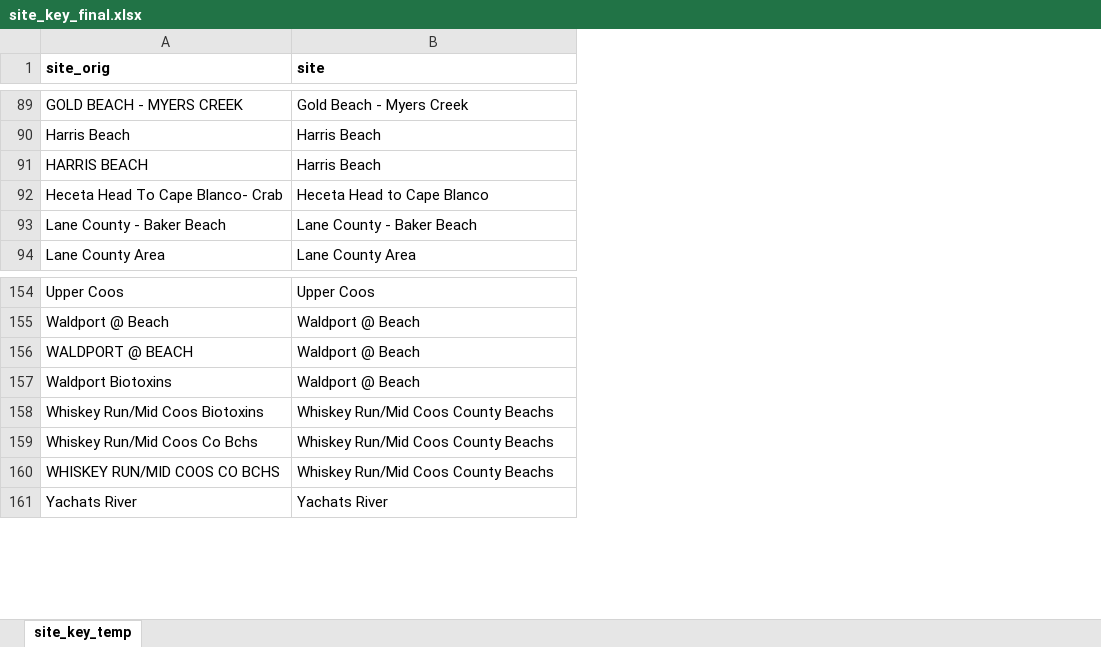
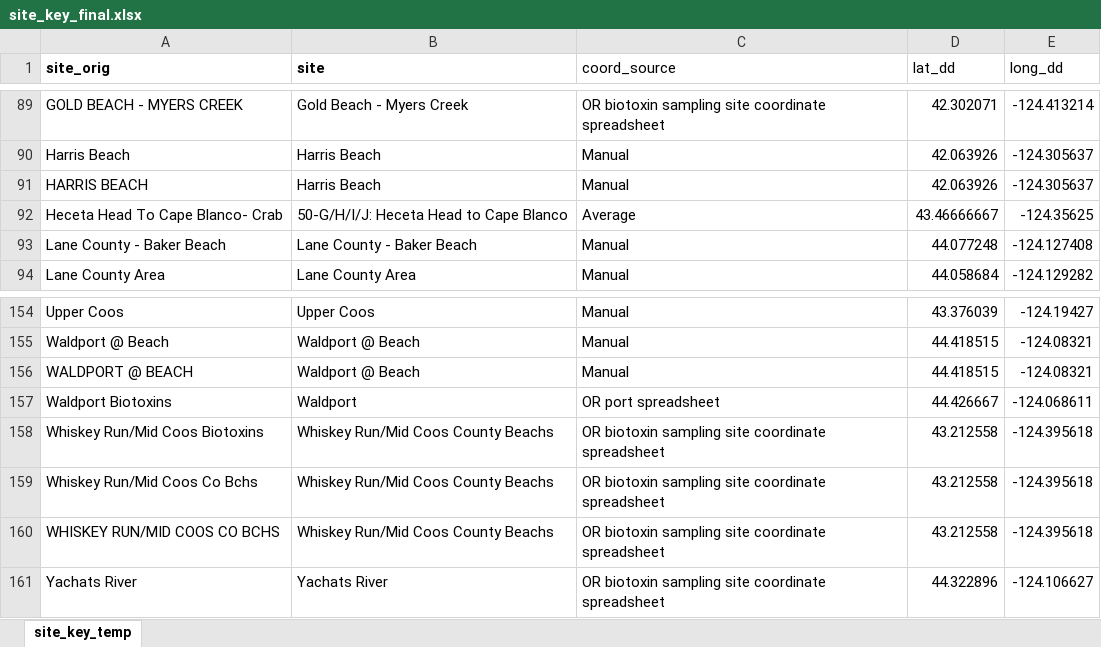
Before and after one commit to cfree14/wc_biotoxin_depuration, an Excel workbook: data/oregon/intermediate/site_key_final.xlsx, sheet site_key_temp, drawn as a sheet; only a part is shown, gaps mark what is left out; values as stored, in another font and other column widths than the file's, no borders; the diff covers the shown part only; the diff names each change by its address in the sheet, - before the commit and + after, or states it on an @@ line.

```diff
--- a/data/oregon/intermediate/site_key_final.xlsx (sheet site_key_temp)
+++ b/data/oregon/intermediate/site_key_final.xlsx (sheet site_key_temp)
+column C (coord_source), rows 89-94: OR biotoxin sampling site coordinate spreadsheet | Manual | Manual | Average | Manual | Manual; rows 154-161: Manual | Manual | Manual | OR port spreadsheet | OR biotoxin sampling site coordinate spreadsheet | OR biotoxin sampling site coordinate spreadsheet | OR biotoxin sampling site coordinate spreadsheet | OR biotoxin sampling site coordinate spreadsheet
+column D (lat_dd), rows 89-94: 42.302071 | 42.063926 | 42.063926 | 43.46666667 | 44.077248 | 44.058684; rows 154-161: 43.376039 | 44.418515 | 44.418515 | 44.426667 | 43.212558 | 43.212558 | 43.212558 | 44.322896
+column E (long_dd), rows 89-94: -124.413214 | -124.305637 | -124.305637 | -124.35625 | -124.127408 | -124.129282; rows 154-161: -124.19427 | -124.08321 | -124.08321 | -124.068611 | -124.395618 | -124.395618 | -124.395618 | -124.106627
-B92 (site): Heceta Head to Cape Blanco
+B92 (site): 50-G/H/I/J: Heceta Head to Cape Blanco
-B157 (site): Waldport @ Beach
+B157 (site): Waldport
```
Also changed, not shown: 9 edited cells elsewhere in this sheet, data/oregon/raw/Mussels.xlsx, data/washington/raw/WDOH_species_key.xlsx, 50 other files.
